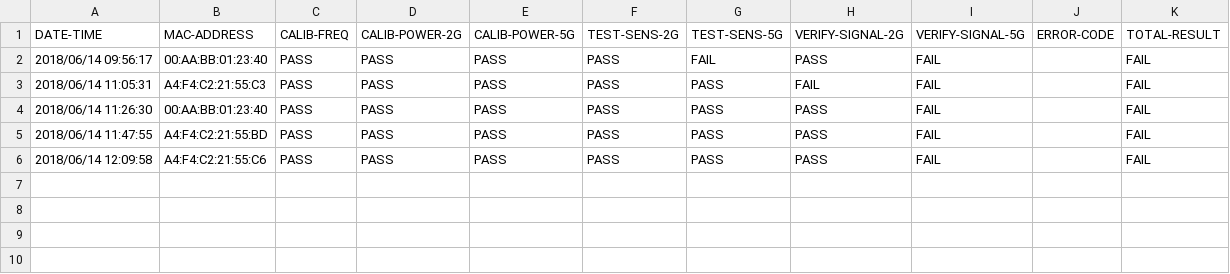
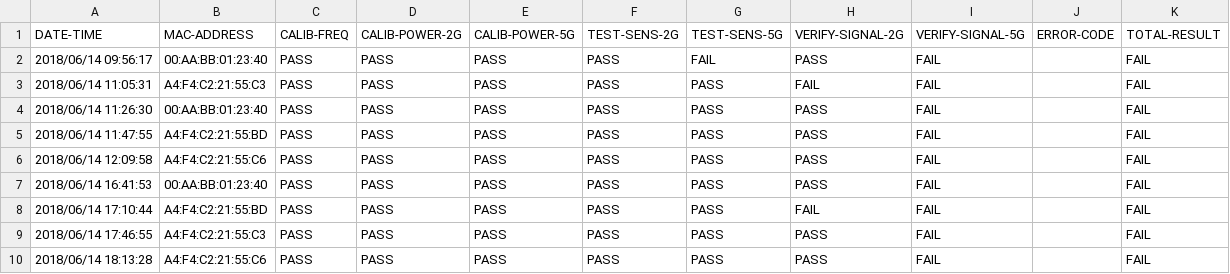
Before and after one commit to fengyubox/ToolCalibWifiGW040H, a CSV file: ToolCalibWifiForGW040H/ToolCalibWifiForGW040H/bin/Debug/Logtest/20180614.csv, drawn as a sheet; the diff names each change by its address in the sheet, - before the commit and + after, or states it on an @@ line.

```diff
--- a/ToolCalibWifiForGW040H/ToolCalibWifiForGW040H/bin/Debug/Logtest/20180614.csv
+++ b/ToolCalibWifiForGW040H/ToolCalibWifiForGW040H/bin/Debug/Logtest/20180614.csv
+row 7: 2018/06/14 16:41:53 | 00:AA:BB:01:23:40 | PASS | PASS | PASS | PASS | PASS | PASS | FAIL |  | FAIL
+row 8: 2018/06/14 17:10:44 | A4:F4:C2:21:55:BD | PASS | PASS | PASS | PASS | PASS | FAIL | FAIL |  | FAIL
+row 9: 2018/06/14 17:46:55 | A4:F4:C2:21:55:C3 | PASS | PASS | PASS | PASS | PASS | PASS | FAIL |  | FAIL
+row 10: 2018/06/14 18:13:28 | A4:F4:C2:21:55:C6 | PASS | PASS | PASS | PASS | PASS | PASS | FAIL |  | FAIL
```
Also changed, not shown: ToolCalibWifiForGW040H/ToolCalibWifiForGW040H/bin/Debug/Config/Attenuator-Config.csv, ToolCalibWifiForGW040H/ToolCalibWifiForGW040H/bin/Debug/TestCase/txWifi-5G.csv, 16 other files.
